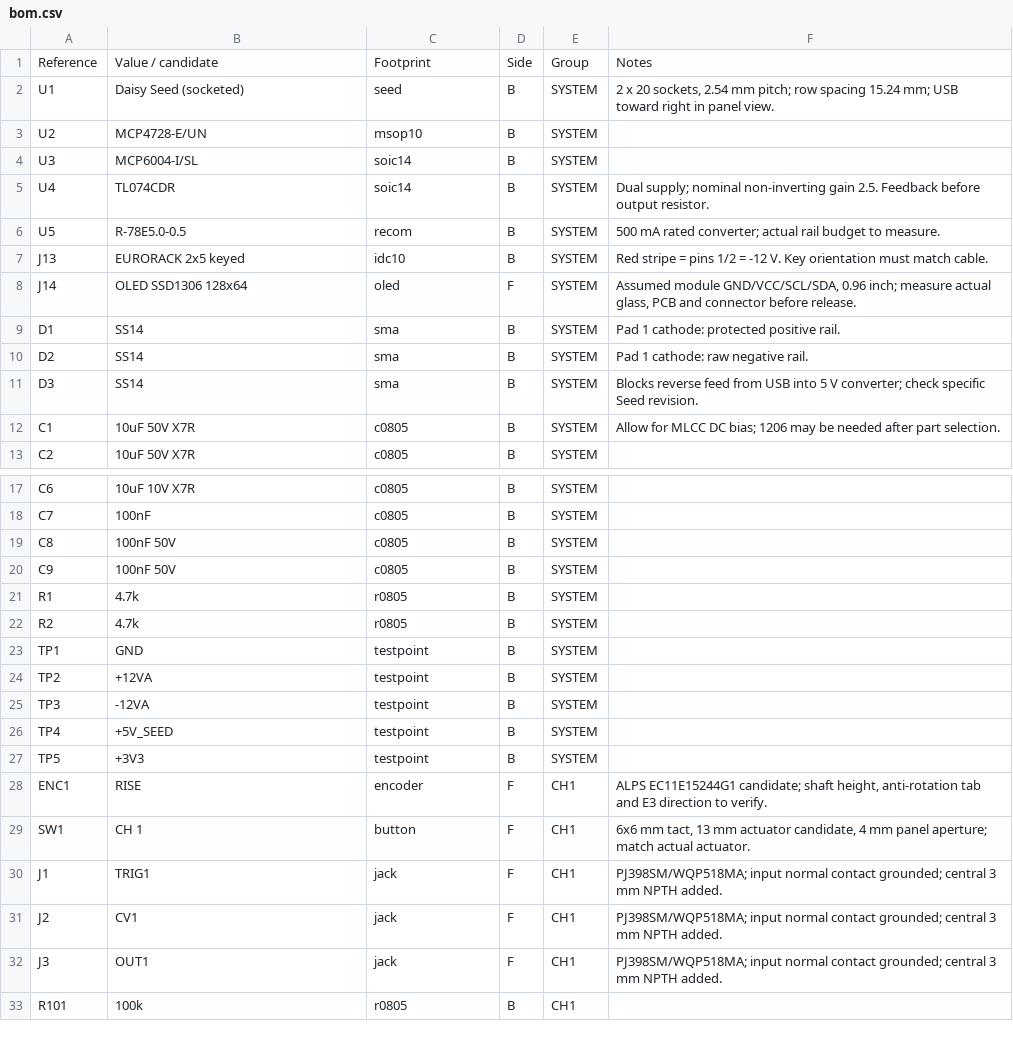
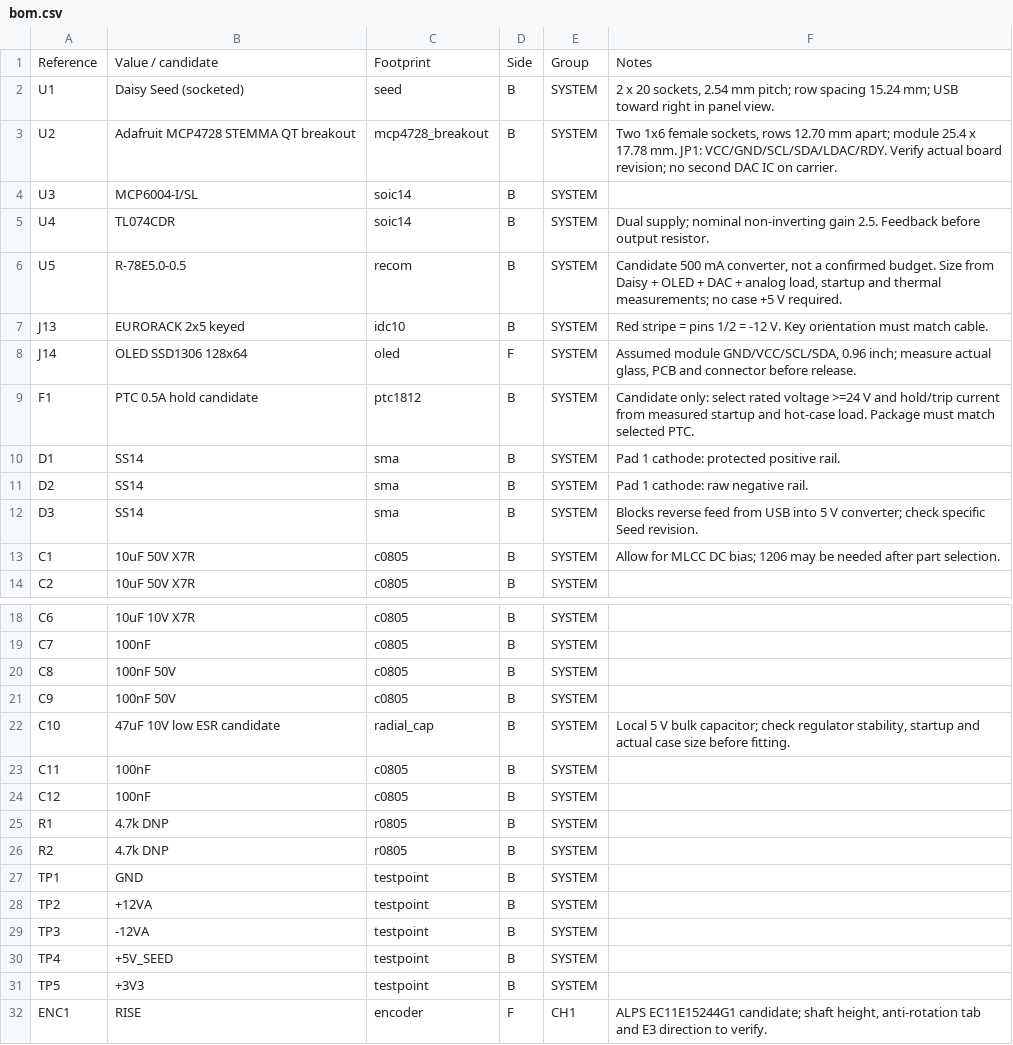
Before and after one commit to polyrhythmic-glider/ADLFO-project, a CSV file: hardware/pcb/output/bom.csv, drawn as a sheet; only a part is shown, gaps mark what is left out; the shorter side is filled out with more unchanged rows; the diff covers the shown part only.

Commit message:
Adapt PCB placement to 20 HP with Adafruit DAC module and Eurorack power provisions

```diff
--- a/hardware/pcb/output/bom.csv
+++ b/hardware/pcb/output/bom.csv
@@ -2,8 +2,9 @@ Reference,Value / candidate,Footprint,Side,Group,Notes
 U1,Daisy Seed (socketed),seed,B,SYSTEM,"2 x 20 sockets, 2.54 mm pitch; row spacing 15.24 mm; USB toward right in panel view."
-U2,MCP4728-E/UN,msop10,B,SYSTEM,
+U2,Adafruit MCP4728 STEMMA QT breakout,mcp4728_breakout,B,SYSTEM,"Two 1x6 female sockets, rows 12.70 mm apart; module 25.4 x 17.78 mm. JP1: VCC/GND/SCL/SDA/LDAC/RDY. Verify actual board revision; no second DAC IC on carrier."
 U3,MCP6004-I/SL,soic14,B,SYSTEM,
 U4,TL074CDR,soic14,B,SYSTEM,Dual supply; nominal non-inverting gain 2.5. Feedback before output resistor.
-U5,R-78E5.0-0.5,recom,B,SYSTEM,500 mA rated converter; actual rail budget to measure.
+U5,R-78E5.0-0.5,recom,B,SYSTEM,"Candidate 500 mA converter, not a confirmed budget. Size from Daisy + OLED + DAC + analog load, startup and thermal measurements; no case +5 V required."
 J13,EURORACK 2x5 keyed,idc10,B,SYSTEM,Red stripe = pins 1/2 = -12 V. Key orientation must match cable.
 J14,OLED SSD1306 128x64,oled,F,SYSTEM,"Assumed module GND/VCC/SCL/SDA, 0.96 inch; measure actual glass, PCB and connector before release."
+F1,PTC 0.5A hold candidate,ptc1812,B,SYSTEM,Candidate only: select rated voltage >=24 V and hold/trip current from measured startup and hot-case load. Package must match selected PTC.
 D1,SS14,sma,B,SYSTEM,Pad 1 cathode: protected positive rail.
@@ -20,4 +21,7 @@ C8,100nF 50V,c0805,B,SYSTEM,
 C9,100nF 50V,c0805,B,SYSTEM,
-R1,4.7k,r0805,B,SYSTEM,
-R2,4.7k,r0805,B,SYSTEM,
+C10,47uF 10V low ESR candidate,radial_cap,B,SYSTEM,"Local 5 V bulk capacitor; check regulator stability, startup and actual case size before fitting."
+C11,100nF,c0805,B,SYSTEM,
+C12,100nF,c0805,B,SYSTEM,
+R1,4.7k DNP,r0805,B,SYSTEM,
+R2,4.7k DNP,r0805,B,SYSTEM,
 TP1,GND,testpoint,B,SYSTEM,
```
Also changed, not shown: 16 added rows elsewhere in this file, hardware/pcb/output/panel-holes.csv, hardware/pcb/output/placement.csv, 38 other files.
